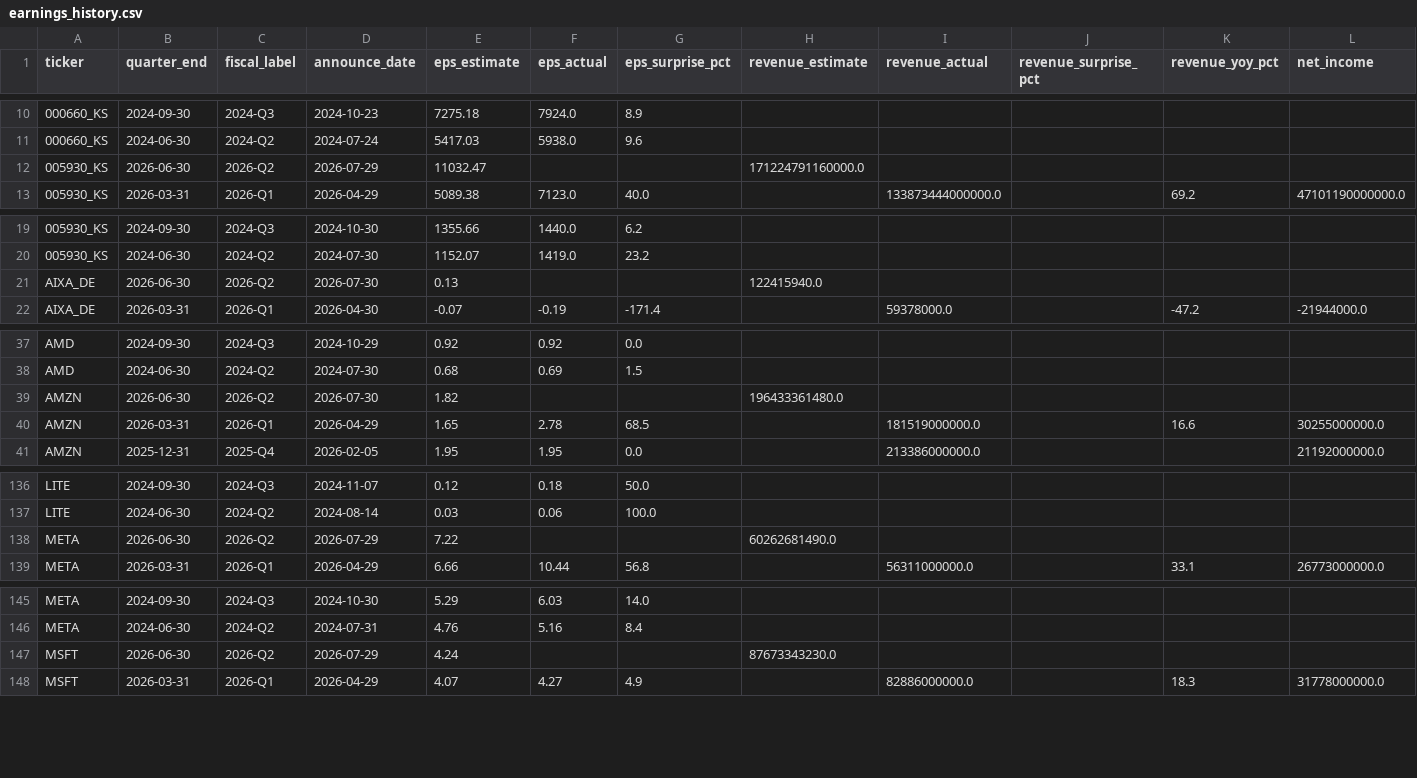
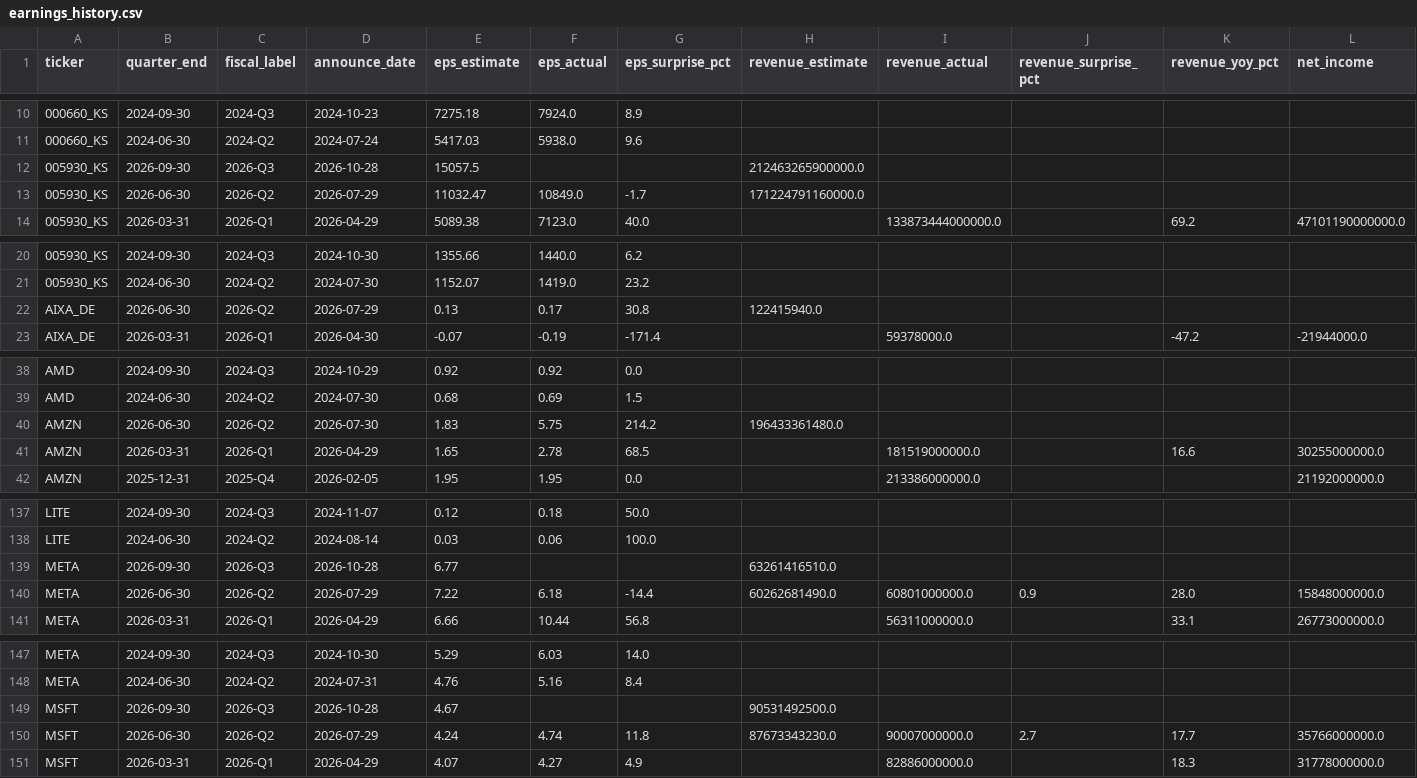
Before and after one commit to marcuslai1/market-dashboard, a CSV file: data/earnings_history.csv, drawn as a sheet; only a part is shown, gaps mark what is left out; addresses are those after the commit; rows hold the shown columns only; the diff covers the shown part only; the diff names each change by its address in the sheet, - before the commit and + after, or states it on an @@ line.

```diff
--- a/data/earnings_history.csv
+++ b/data/earnings_history.csv
+row 12: 005930_KS | 2026-09-30 | 2026-Q3 | 2026-10-28 | 15057.5 |  |  | 212463265900000.0
-F13 (eps_actual): (empty)
+F13 (eps_actual): 10849.0
-G13 (eps_surprise_pct): (empty)
+G13 (eps_surprise_pct): -1.7
-D22 (announce_date): 2026-07-30
+D22 (announce_date): 2026-07-29
-F22 (eps_actual): (empty)
+F22 (eps_actual): 0.17
-G22 (eps_surprise_pct): (empty)
+G22 (eps_surprise_pct): 30.8
-E40 (eps_estimate): 1.82
+E40 (eps_estimate): 1.83
-F40 (eps_actual): (empty)
+F40 (eps_actual): 5.75
-G40 (eps_surprise_pct): (empty)
+G40 (eps_surprise_pct): 214.2
-B139 (quarter_end): 2026-06-30
+B139 (quarter_end): 2026-09-30
-C139 (fiscal_label): 2026-Q2
+C139 (fiscal_label): 2026-Q3
-D139 (announce_date): 2026-07-29
+D139 (announce_date): 2026-10-28
-E139 (eps_estimate): 7.22
+E139 (eps_estimate): 6.77
-H139 (revenue_estimate): 60262681490.0
+H139 (revenue_estimate): 63261416510.0
+row 140: META | 2026-06-30 | 2026-Q2 | 2026-07-29 | 7.22 | 6.18 | -14.4 | 60262681490.0 | 60801000000.0 | 0.9 | 28.0 | 15848000000.0
-B149 (quarter_end): 2026-06-30
+B149 (quarter_end): 2026-09-30
-C149 (fiscal_label): 2026-Q2
+C149 (fiscal_label): 2026-Q3
-D149 (announce_date): 2026-07-29
+D149 (announce_date): 2026-10-28
-E149 (eps_estimate): 4.24
+E149 (eps_estimate): 4.67
-H149 (revenue_estimate): 87673343230.0
+H149 (revenue_estimate): 90531492500.0
+row 150: MSFT | 2026-06-30 | 2026-Q2 | 2026-07-29 | 4.24 | 4.74 | 11.8 | 87673343230.0 | 90007000000.0 | 2.7 | 17.7 | 35766000000.0
```
Also changed, not shown: 7 edited cells elsewhere in this file, data/claude_analysis.csv, data/market_data.csv, 6 other files.
